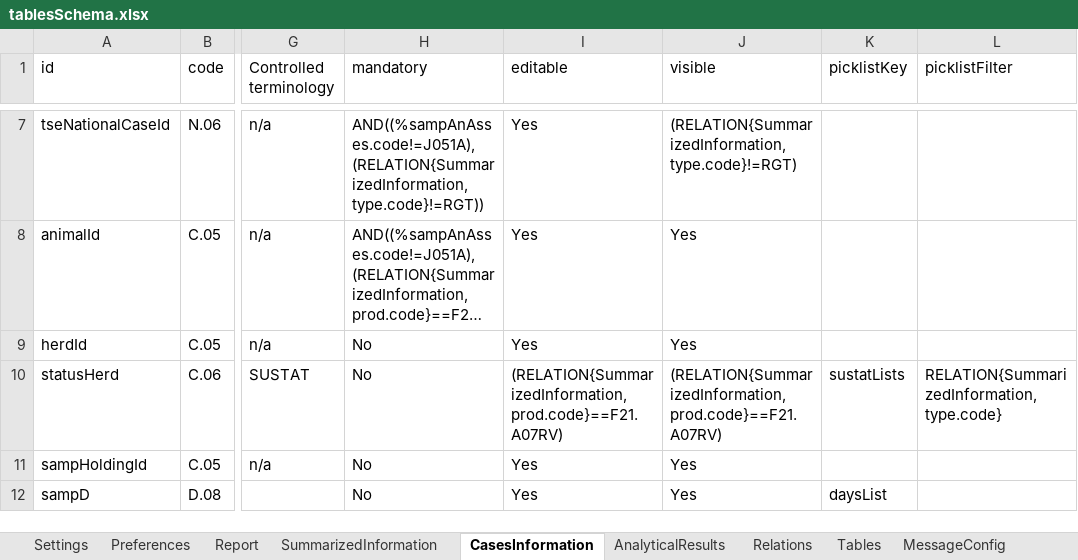
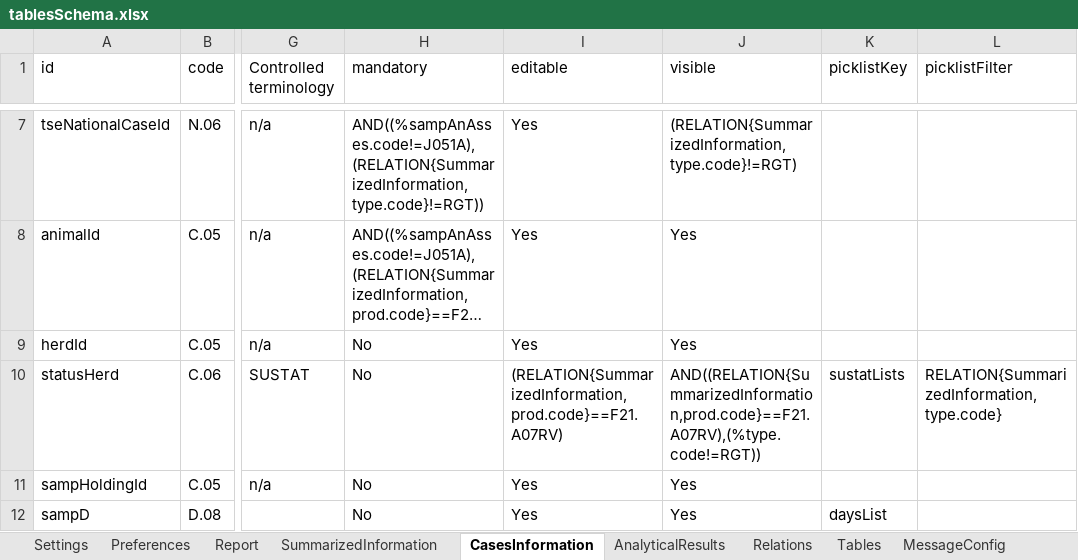
Before and after one commit to openefsa/tse-data-reporting-tool, an Excel workbook: config/tablesSchema.xlsx, sheet CasesInformation, drawn as a sheet; only a part is shown, gaps mark what is left out; long unchanged cells end in …; values as stored, in another font and other column widths than the file's, no borders; table styles not drawn; the diff names each change by its address in the sheet, - before the commit and + after, or states it on an @@ line.

```diff
--- a/config/tablesSchema.xlsx (sheet CasesInformation)
+++ b/config/tablesSchema.xlsx (sheet CasesInformation)
-J10 (visible): (RELATION{SummarizedInformation,prod.code}==F21.A07RV)
+J10 (visible): AND((RELATION{SummarizedInformation,prod.code}==F21.A07RV),(%type.code!=RGT))
```
Also changed, not shown: sheet AnalyticalResults, sheet SummarizedInformation, compat/tablesSchema.1.2.0.xlsx, doc/messages.xlsx, 8 other files.
